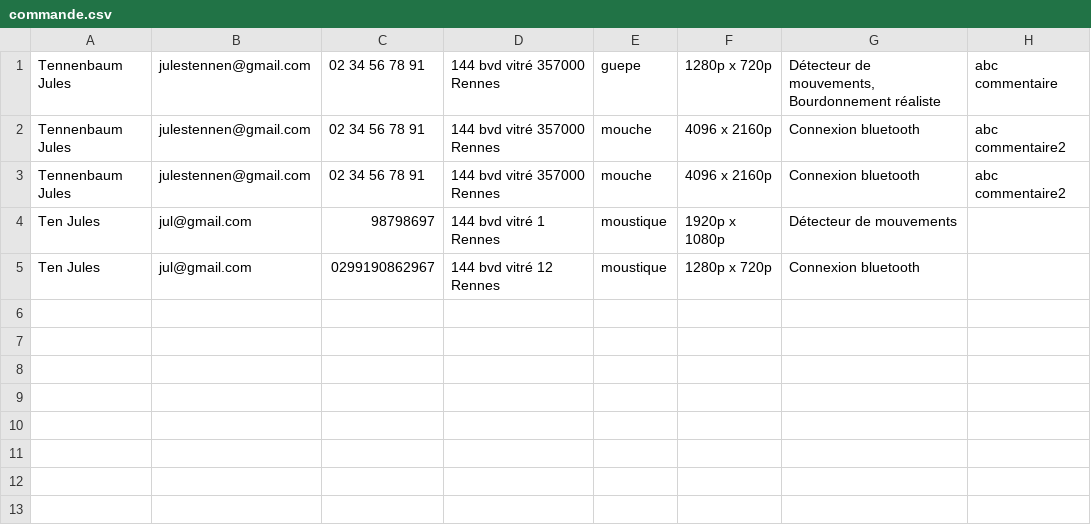
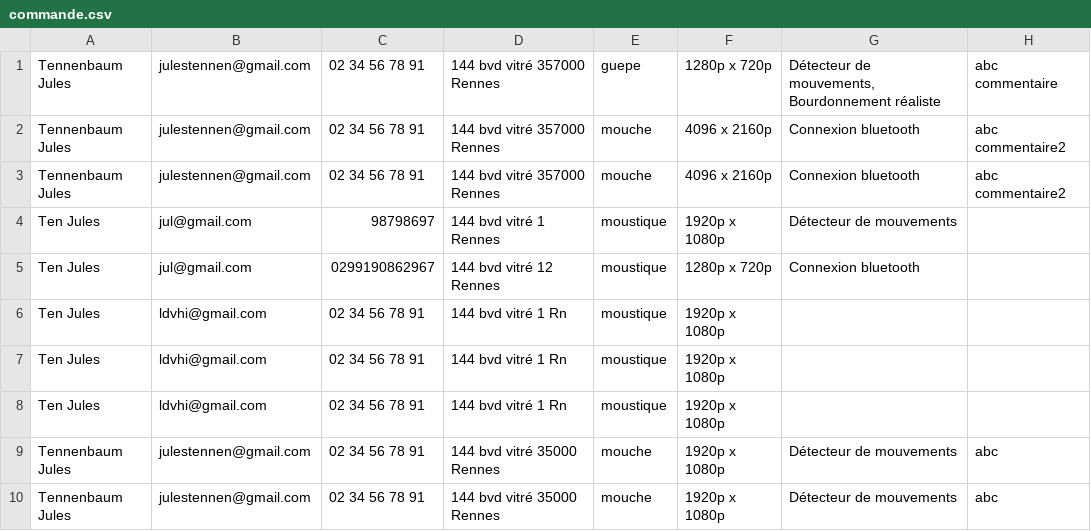
Before and after one commit to Jules-10/02.-dronepik, a CSV file: commande.csv, drawn as a sheet; the diff names each change by its address in the sheet, - before the commit and + after, or states it on an @@ line.

```diff
--- a/commande.csv
+++ b/commande.csv
+row 6: Ten Jules | ldvhi@gmail.com | 02 34 56 78 91 | 144 bvd vitré 1 Rn | moustique | 1920p x 1080p
+row 7: Ten Jules | ldvhi@gmail.com | 02 34 56 78 91 | 144 bvd vitré 1 Rn | moustique | 1920p x 1080p
+row 8: Ten Jules | ldvhi@gmail.com | 02 34 56 78 91 | 144 bvd vitré 1 Rn | moustique | 1920p x 1080p
+row 9: Tennenbaum Jules | julestennen@gmail.com | 02 34 56 78 91 | 144 bvd vitré 35000 Rennes | mouche | 1920p x 1080p | Détecteur de mouvements | abc
+row 10: Tennenbaum Jules | julestennen@gmail.com | 02 34 56 78 91 | 144 bvd vitré 35000 Rennes | mouche | 1920p x 1080p | Détecteur de mouvements | abc
```
Also changed, not shown: 4 other files.
